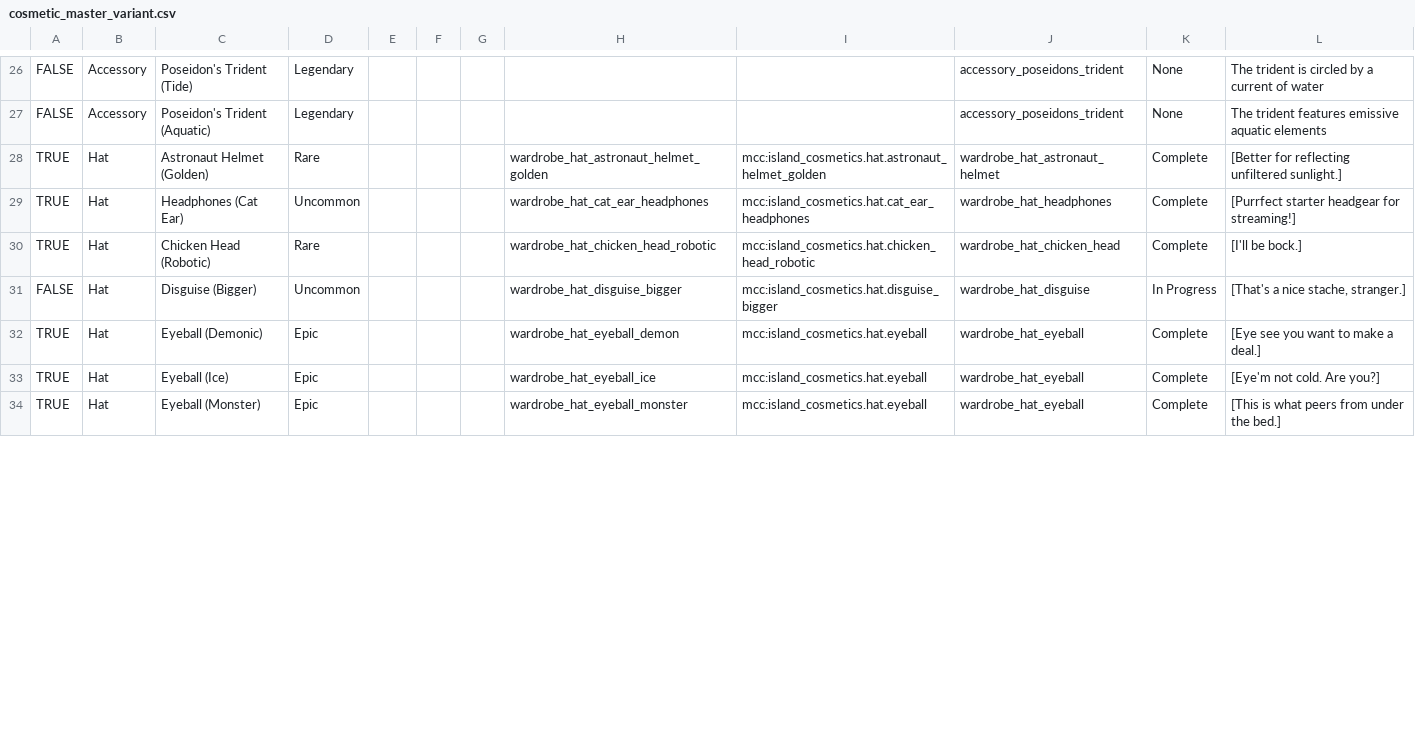
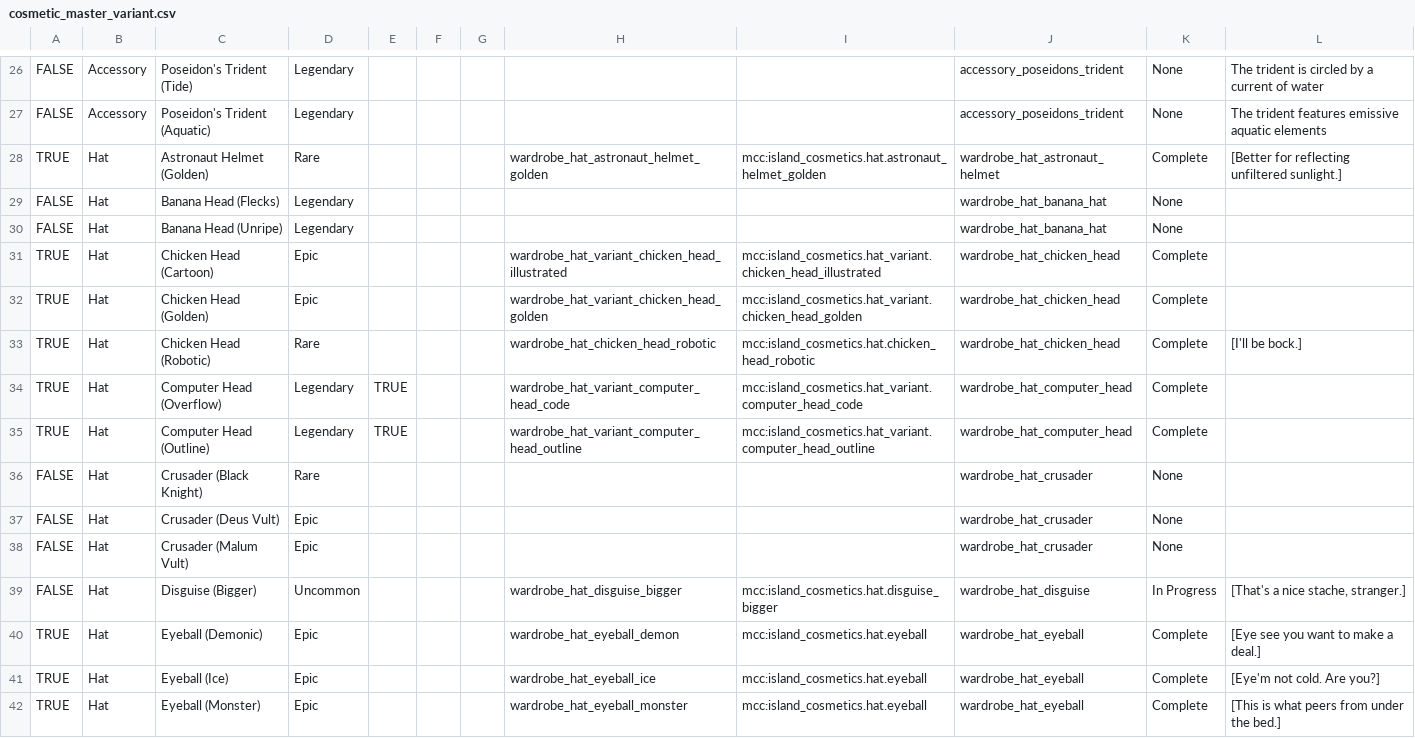
Before and after one commit to ThorNoxcrew/configuration, a CSV file: island/items/cosmetic_master_variant.csv, drawn as a sheet; only a part is shown, gaps mark what is left out; the diff covers the shown part only.

```diff
--- a/island/items/cosmetic_master_variant.csv
+++ b/island/items/cosmetic_master_variant.csv
@@ -28,4 +28,12 @@ FALSE,Accessory,Poseidon's Trident (Aquatic),Legendary,,,,,,accessory_poseidons_
 TRUE,Hat,Astronaut Helmet (Golden),Rare,,,,wardrobe_hat_astronaut_helmet_golden,mcc:island_cosmetics.hat.astronaut_helmet_golden,wardrobe_hat_astronaut_helmet,Complete,[Better for reflecting unfiltered sunlight.]
-TRUE,Hat,Headphones (Cat Ear),Uncommon,,,,wardrobe_hat_cat_ear_headphones,mcc:island_cosmetics.hat.cat_ear_headphones,wardrobe_hat_headphones,Complete,[Purrfect starter headgear for streaming!]
+FALSE,Hat,Banana Head (Flecks),Legendary,,,,,,wardrobe_hat_banana_hat,None,
+FALSE,Hat,Banana Head (Unripe),Legendary,,,,,,wardrobe_hat_banana_hat,None,
+TRUE,Hat,Chicken Head (Cartoon),Epic,,,,wardrobe_hat_variant_chicken_head_illustrated,mcc:island_cosmetics.hat_variant.chicken_head_illustrated,wardrobe_hat_chicken_head,Complete,
+TRUE,Hat,Chicken Head (Golden),Epic,,,,wardrobe_hat_variant_chicken_head_golden,mcc:island_cosmetics.hat_variant.chicken_head_golden,wardrobe_hat_chicken_head,Complete,
 TRUE,Hat,Chicken Head (Robotic),Rare,,,,wardrobe_hat_chicken_head_robotic,mcc:island_cosmetics.hat.chicken_head_robotic,wardrobe_hat_chicken_head,Complete,[I'll be bock.]
+TRUE,Hat,Computer Head (Overflow),Legendary,TRUE,,,wardrobe_hat_variant_computer_head_code,mcc:island_cosmetics.hat_variant.computer_head_code,wardrobe_hat_computer_head,Complete,
+TRUE,Hat,Computer Head (Outline),Legendary,TRUE,,,wardrobe_hat_variant_computer_head_outline,mcc:island_cosmetics.hat_variant.computer_head_outline,wardrobe_hat_computer_head,Complete,
+FALSE,Hat,Crusader (Black Knight),Rare,,,,,,wardrobe_hat_crusader,None,
+FALSE,Hat,Crusader (Deus Vult),Epic,,,,,,wardrobe_hat_crusader,None,
+FALSE,Hat,Crusader (Malum Vult),Epic,,,,,,wardrobe_hat_crusader,None,
 FALSE,Hat,Disguise (Bigger),Uncommon,,,,wardrobe_hat_disguise_bigger,mcc:island_cosmetics.hat.disguise_bigger,wardrobe_hat_disguise,In Progress,"[That's a nice stache, stranger.]"
```
Also changed, not shown: 5 added rows, 7 removed rows, 6 moved rows and 11 edited cells elsewhere in this file, island/items/cosmetic_master_base.csv.
